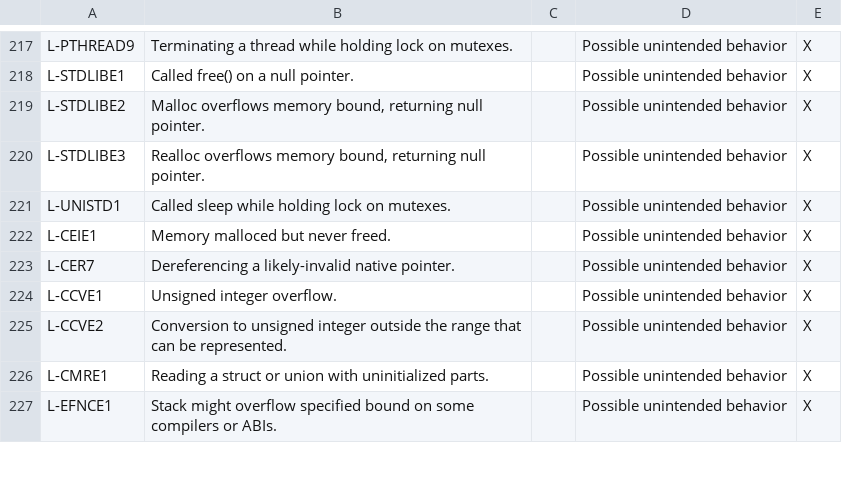
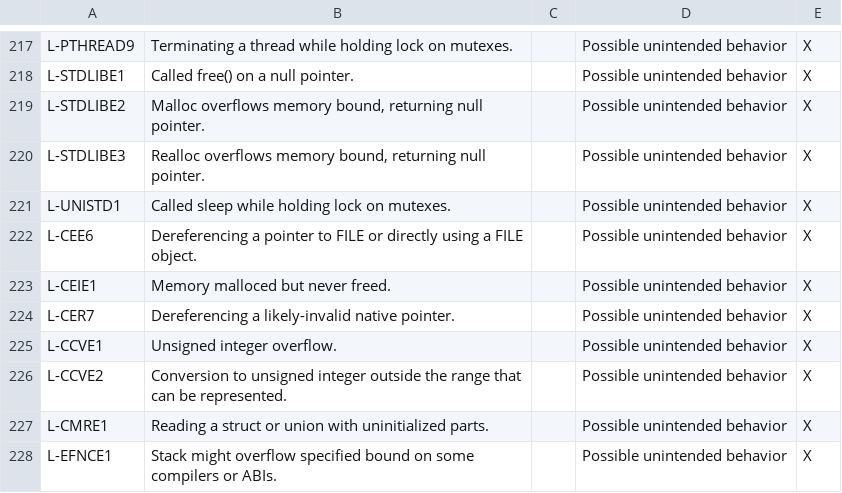
Before and after one commit to kframework/c-semantics, a CSV file: examples/c/error-codes/Error_Codes.csv, drawn as a sheet; only a part is shown, gaps mark what is left out.

Commit message:
MISRA-C check for dereferencing FILE*. (#619)

```diff
--- a/examples/c/error-codes/Error_Codes.csv
+++ b/examples/c/error-codes/Error_Codes.csv
@@ -221,2 +221,3 @@ L-STDLIBE3,"Realloc overflows memory bound, returning null pointer.",,Possible u
 L-UNISTD1,"Called sleep while holding lock on mutexes.",,Possible unintended behavior,X
+L-CEE6,"Dereferencing a pointer to FILE or directly using a FILE object.",,Possible unintended behavior,X
 L-CEIE1,Memory malloced but never freed.,,Possible unintended behavior,X
```
Also changed, not shown: 4 other files.
